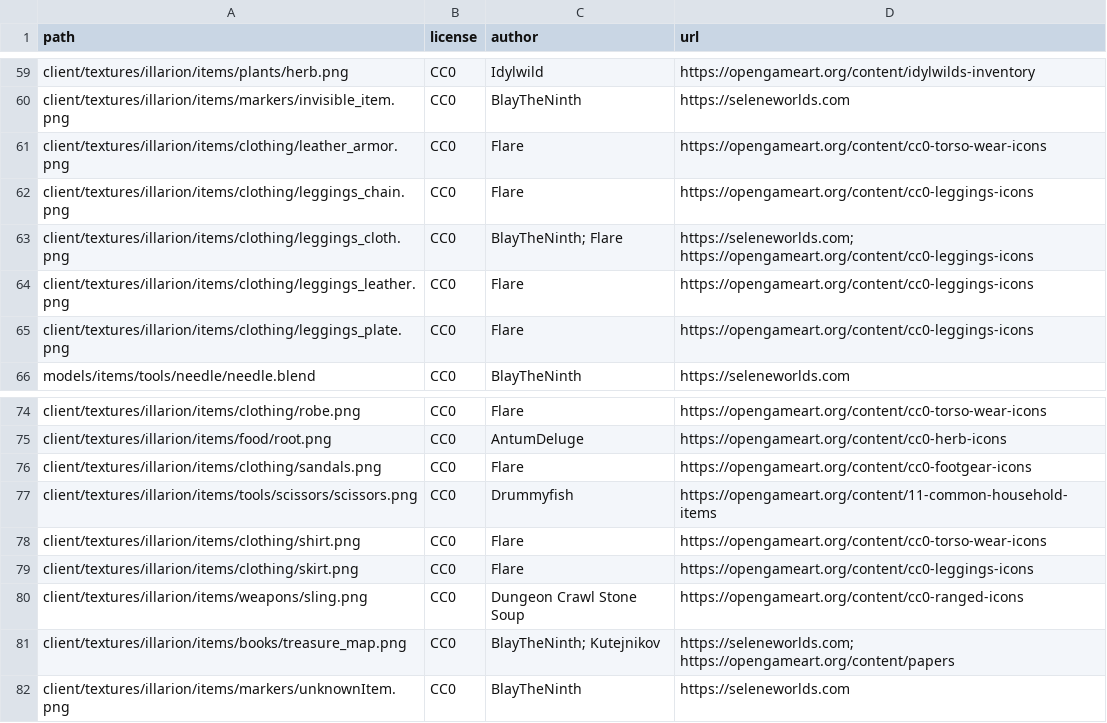
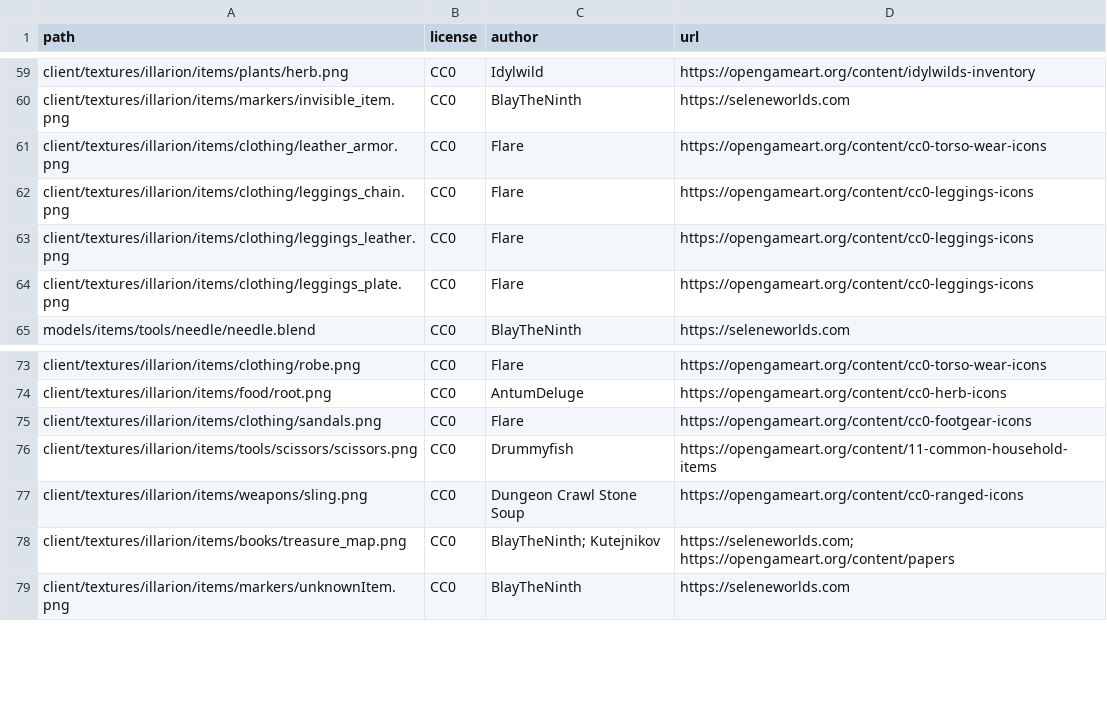
Before and after one commit to SeleneWorlds/Illarion-Gobaith-Assets, a CSV file: CREDITS.csv, drawn as a sheet; only a part is shown, gaps mark what is left out.

```diff
--- a/CREDITS.csv
+++ b/CREDITS.csv
@@ -62,3 +62,2 @@ client/textures/illarion/items/clothing/leather_armor.png,CC0,Flare,https://open
 client/textures/illarion/items/clothing/leggings_chain.png,CC0,Flare,https://opengameart.org/content/cc0-leggings-icons
-client/textures/illarion/items/clothing/leggings_cloth.png,CC0,BlayTheNinth; Flare,https://seleneworlds.com; https://opengameart.org/content/cc0-leggings-icons
 client/textures/illarion/items/clothing/leggings_leather.png,CC0,Flare,https://opengameart.org/content/cc0-leggings-icons
@@ -77,4 +76,2 @@ client/textures/illarion/items/clothing/sandals.png,CC0,Flare,https://opengamear
 client/textures/illarion/items/tools/scissors/scissors.png,CC0,Drummyfish,https://opengameart.org/content/11-common-household-items
-client/textures/illarion/items/clothing/shirt.png,CC0,Flare,https://opengameart.org/content/cc0-torso-wear-icons
-client/textures/illarion/items/clothing/skirt.png,CC0,Flare,https://opengameart.org/content/cc0-leggings-icons
 client/textures/illarion/items/weapons/sling.png,CC0,Dungeon Crawl Stone Soup,https://opengameart.org/content/cc0-ranged-icons
```
Also changed, not shown: 3 other files.
